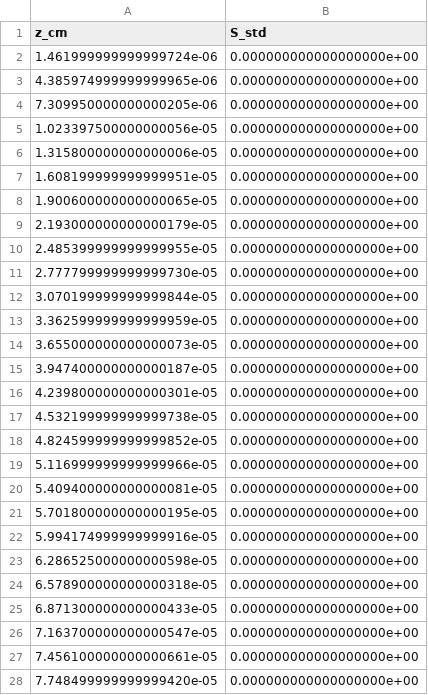
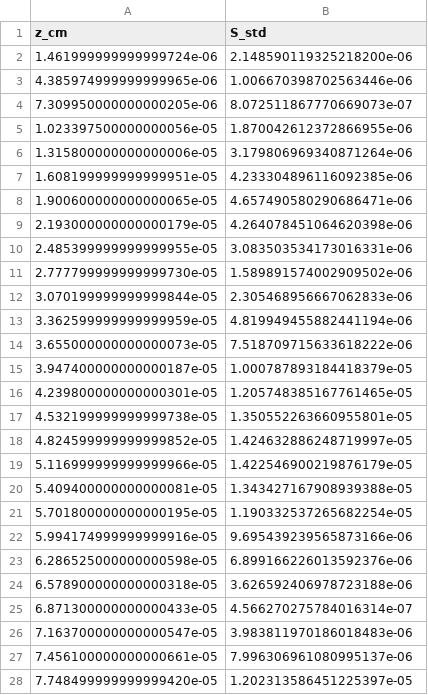
Before and after one commit to LirazDvorkind/SELE_Regularization, a CSV file: results/S_std.csv, drawn as a sheet; only a part is shown; the diff covers the shown part only.

```diff
--- a/results/S_std.csv
+++ b/results/S_std.csv
@@ -1,28 +1,28 @@
 z_cm,S_std
-1.461999999999999724e-06,0.000000000000000000e+00
-4.385974999999999965e-06,0.000000000000000000e+00
-7.309950000000000205e-06,0.000000000000000000e+00
-1.023397500000000056e-05,0.000000000000000000e+00
-1.315800000000000006e-05,0.000000000000000000e+00
-1.608199999999999951e-05,0.000000000000000000e+00
-1.900600000000000065e-05,0.000000000000000000e+00
-2.193000000000000179e-05,0.000000000000000000e+00
-2.485399999999999955e-05,0.000000000000000000e+00
-2.777799999999999730e-05,0.000000000000000000e+00
-3.070199999999999844e-05,0.000000000000000000e+00
-3.362599999999999959e-05,0.000000000000000000e+00
-3.655000000000000073e-05,0.000000000000000000e+00
-3.947400000000000187e-05,0.000000000000000000e+00
-4.239800000000000301e-05,0.000000000000000000e+00
-4.532199999999999738e-05,0.000000000000000000e+00
-4.824599999999999852e-05,0.000000000000000000e+00
-5.116999999999999966e-05,0.000000000000000000e+00
-5.409400000000000081e-05,0.000000000000000000e+00
-5.701800000000000195e-05,0.000000000000000000e+00
-5.994174999999999916e-05,0.000000000000000000e+00
-6.286525000000000598e-05,0.000000000000000000e+00
-6.578900000000000318e-05,0.000000000000000000e+00
-6.871300000000000433e-05,0.000000000000000000e+00
-7.163700000000000547e-05,0.000000000000000000e+00
-7.456100000000000661e-05,0.000000000000000000e+00
-7.748499999999999420e-05,0.000000000000000000e+00
+1.461999999999999724e-06,2.148590119325218200e-06
+4.385974999999999965e-06,1.006670398702563446e-06
+7.309950000000000205e-06,8.072511867770669073e-07
+1.023397500000000056e-05,1.870042612372866955e-06
+1.315800000000000006e-05,3.179806969340871264e-06
+1.608199999999999951e-05,4.233304896116092385e-06
+1.900600000000000065e-05,4.657490580290686471e-06
+2.193000000000000179e-05,4.264078451064620398e-06
+2.485399999999999955e-05,3.083503534173016331e-06
+2.777799999999999730e-05,1.589891574002909502e-06
+3.070199999999999844e-05,2.305468956667062833e-06
+3.362599999999999959e-05,4.819949455882441194e-06
+3.655000000000000073e-05,7.518709715633618222e-06
+3.947400000000000187e-05,1.000787893184418379e-05
+4.239800000000000301e-05,1.205748385167761465e-05
+4.532199999999999738e-05,1.350552263660955801e-05
+4.824599999999999852e-05,1.424632886248719997e-05
+5.116999999999999966e-05,1.422546900219876179e-05
+5.409400000000000081e-05,1.343427167908939388e-05
+5.701800000000000195e-05,1.190332537265682254e-05
+5.994174999999999916e-05,9.695439239565873166e-06
+6.286525000000000598e-05,6.899166226013592376e-06
+6.578900000000000318e-05,3.626592406978723188e-06
+6.871300000000000433e-05,4.566270275784016314e-07
+7.163700000000000547e-05,3.983811970186018483e-06
+7.456100000000000661e-05,7.996306961080995137e-06
+7.748499999999999420e-05,1.202313586451225397e-05
```
Also changed, not shown: 144 edited cells elsewhere in this file, results/S_mean.csv, results/eta_fit.csv, 5 other files.
